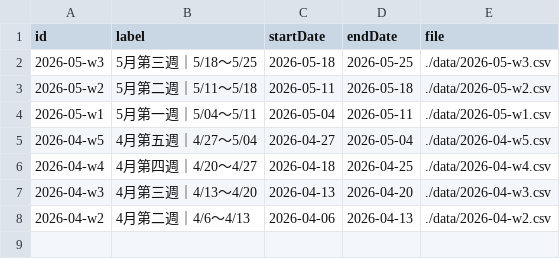
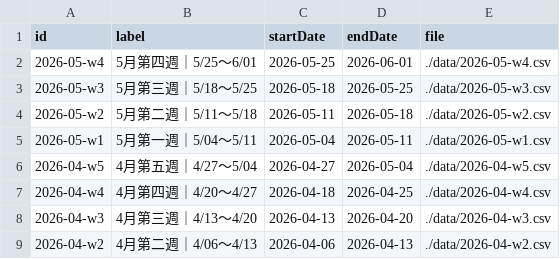
Before and after one commit to Der46/score-dashboard, a CSV file: data/weeks.csv, drawn as a sheet.

```diff
--- a/data/weeks.csv
+++ b/data/weeks.csv
@@ -1,2 +1,3 @@
 id,label,startDate,endDate,file
+2026-05-w4,5月第四週｜5/25～6/01,2026-05-25,2026-06-01,./data/2026-05-w4.csv
 2026-05-w3,5月第三週｜5/18～5/25,2026-05-18,2026-05-25,./data/2026-05-w3.csv
@@ -7,2 +8,2 @@ id,label,startDate,endDate,file
 2026-04-w3,4月第三週｜4/13～4/20,2026-04-13,2026-04-20,./data/2026-04-w3.csv
-2026-04-w2,4月第二週｜4/6～4/13,2026-04-06,2026-04-13,./data/2026-04-w2.csv
+2026-04-w2,4月第二週｜4/06～4/13,2026-04-06,2026-04-13,./data/2026-04-w2.csv
```
Also changed, not shown: data/2026-05-w3.csv, 1 other file.
